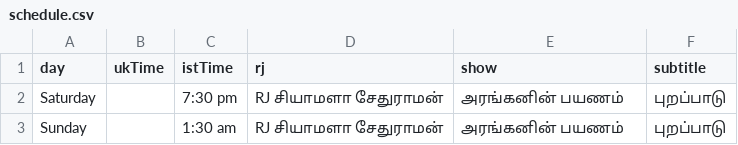
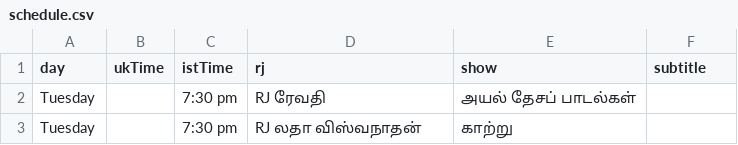
Before and after one commit to asalfm/asalfm-website, a CSV file: assets/schedule.csv, drawn as a sheet.

Commit message:
Update schedule.csv

```diff
--- a/assets/schedule.csv
+++ b/assets/schedule.csv
@@ -1,3 +1,3 @@
 day,ukTime,istTime,rj,show,subtitle
-Saturday,,7:30 pm, RJ சியாமளா சேதுராமன்,அரங்கனின் பயணம், புறப்பாடு
-Sunday,,1:30 am, RJ சியாமளா சேதுராமன்,அரங்கனின் பயணம், புறப்பாடு
+Tuesday,,7:30 pm, RJ ரேவதி, அயல் தேசப் பாடல்கள்,
+Tuesday,,7:30 pm, RJ லதா விஸ்வநாதன், காற்று,
```
